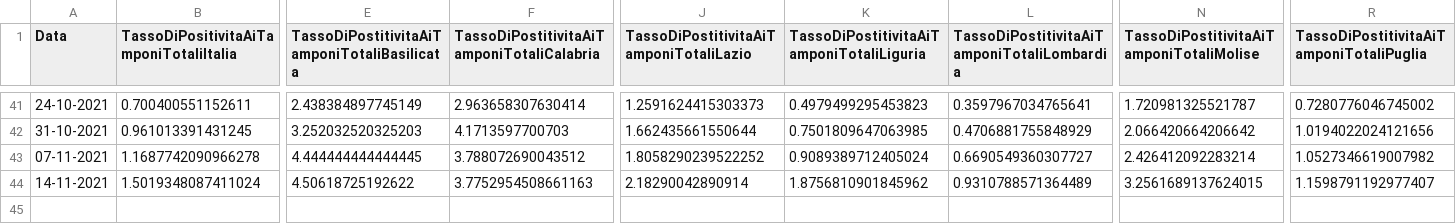
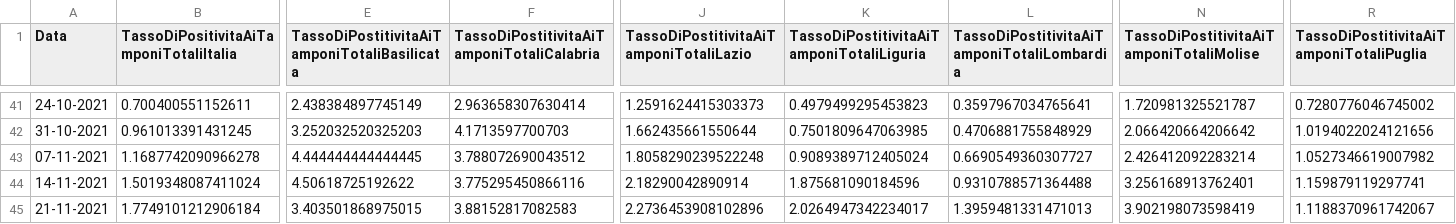
Before and after one commit to DigitalChriAri/Covid, a CSV file: Covid19GraficiSettimanaliTamponiTotaliItaliaEVeneto.csv, drawn as a sheet; only a part is shown, gaps mark what is left out; rows hold the shown columns only; the diff names each change by its address in the sheet, - before the commit and + after, or states it on an @@ line.

```diff
--- a/Covid19GraficiSettimanaliTamponiTotaliItaliaEVeneto.csv
+++ b/Covid19GraficiSettimanaliTamponiTotaliItaliaEVeneto.csv
-J43: 1.8058290239522252
+J43: 1.8058290239522248
-F44: 3.7752954508661163
+F44: 3.775295450866116
-K44: 1.8756810901845962
+K44: 1.875681090184596
-L44: 0.9310788571364489
+L44: 0.9310788571364488
-N44: 3.2561689137624015
+N44: 3.256168913762401
-R44: 1.1598791192977407
+R44: 1.159879119297741
+row 45: 21-11-2021 | 1.7749101212906184 | 3.403501868975015 | 3.88152817082583 | 2.2736453908102896 | 2.0264947342234017 | 1.3959481331471013 | 3.902198073598419 | 1.1188370961742067
```
Also changed, not shown: Covid19GraficiSettimanaliItaliaEVeneto.csv.
